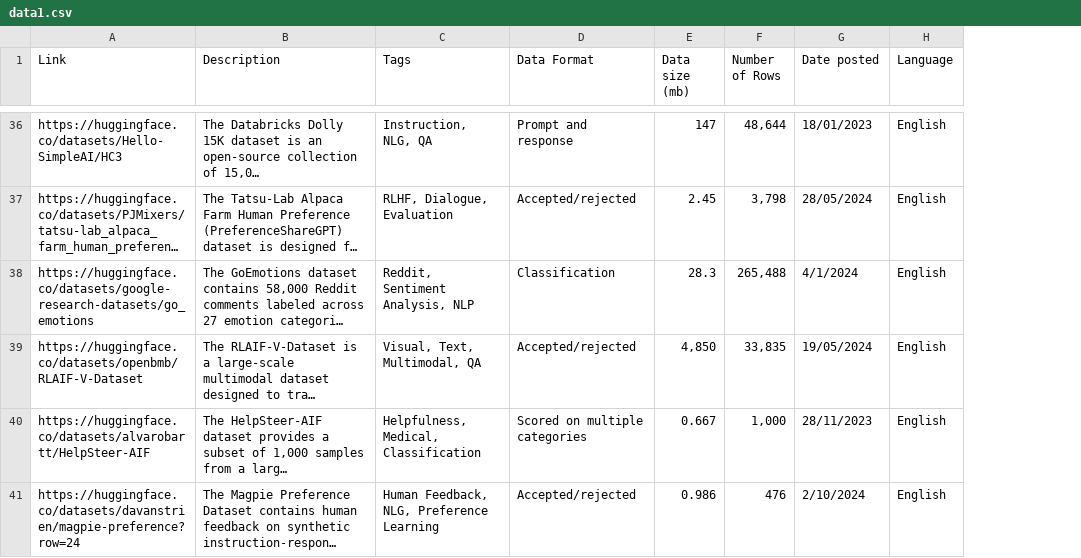
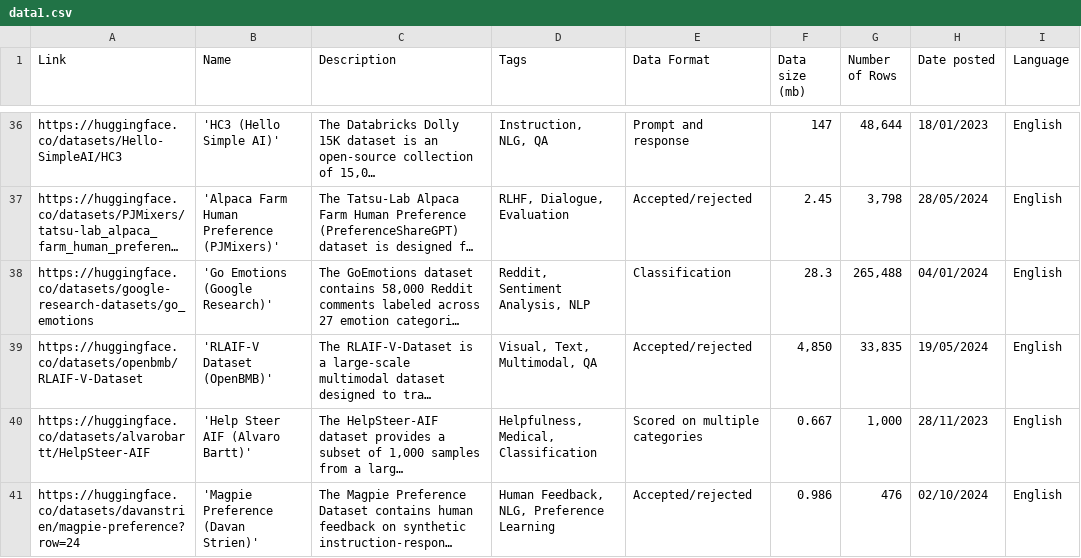
Before and after one commit to rahulsharma-fullstack/Human-Feedback-Data-Library, a CSV file: DataSetup/data1.csv, drawn as a sheet; only a part is shown, gaps mark what is left out; long unchanged cells end in …; addresses are those after the commit; the diff covers the shown part only; the diff names each change by its address in the sheet, - before the commit and + after, or states it on an @@ line.

Commit message:
added names column

```diff
--- a/DataSetup/data1.csv
+++ b/DataSetup/data1.csv
+column B (Name), rows 36-41: 'HC3 (Hello Simple AI)' | 'Alpaca Farm Human Preference (PJMixers)' | 'Go Emotions (Google Research)' | 'RLAIF-V Dataset (OpenBMB)' | 'Help Steer AIF (Alvaro Bartt)' | 'Magpie Preference (Davan Strien)'
-H38 (Date posted): 4/1/2024
+H38 (Date posted): 04/01/2024
-H41 (Date posted): 2/10/2024
+H41 (Date posted): 02/10/2024
```
Also changed, not shown: 37 edited cells elsewhere in this file, 2 other files.
